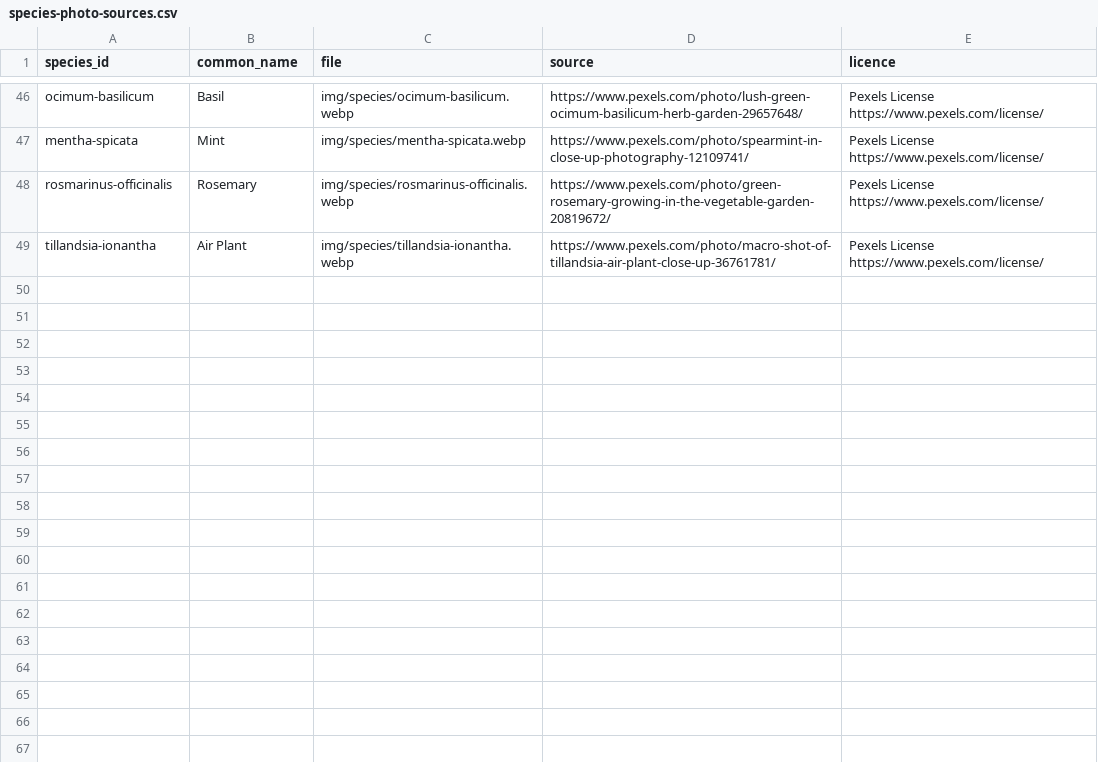
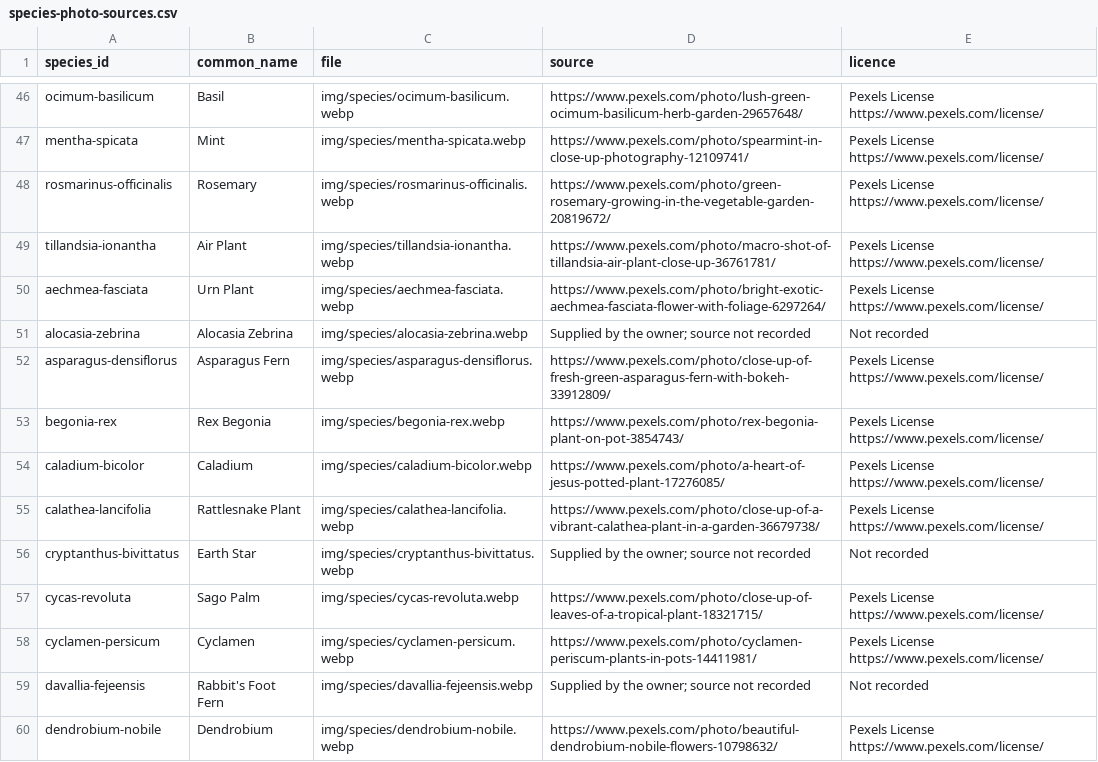
Before and after one commit to Kintukka2/mobile-plant, a CSV file: docs/species-photo-sources.csv, drawn as a sheet; only a part is shown, gaps mark what is left out; the diff names each change by its address in the sheet, - before the commit and + after, or states it on an @@ line.

```diff
--- a/docs/species-photo-sources.csv
+++ b/docs/species-photo-sources.csv
+row 50: aechmea-fasciata | Urn Plant | img/species/aechmea-fasciata.webp | https://www.pexels.com/photo/bright-exotic-aechmea-fasciata-flower-with-foliage-6297264/ | Pexels License https://www.pexels.com/license/
+row 51: alocasia-zebrina | Alocasia Zebrina | img/species/alocasia-zebrina.webp | Supplied by the owner; source not recorded | Not recorded
+row 52: asparagus-densiflorus | Asparagus Fern | img/species/asparagus-densiflorus.webp | https://www.pexels.com/photo/close-up-of-fresh-green-asparagus-fern-with-bokeh-33912809/ | Pexels License https://www.pexels.com/license/
+row 53: begonia-rex | Rex Begonia | img/species/begonia-rex.webp | https://www.pexels.com/photo/rex-begonia-plant-on-pot-3854743/ | Pexels License https://www.pexels.com/license/
+row 54: caladium-bicolor | Caladium | img/species/caladium-bicolor.webp | https://www.pexels.com/photo/a-heart-of-jesus-potted-plant-17276085/ | Pexels License https://www.pexels.com/license/
+row 55: calathea-lancifolia | Rattlesnake Plant | img/species/calathea-lancifolia.webp | https://www.pexels.com/photo/close-up-of-a-vibrant-calathea-plant-in-a-garden-36679738/ | Pexels License https://www.pexels.com/license/
+row 56: cryptanthus-bivittatus | Earth Star | img/species/cryptanthus-bivittatus.webp | Supplied by the owner; source not recorded | Not recorded
+row 57: cycas-revoluta | Sago Palm | img/species/cycas-revoluta.webp | https://www.pexels.com/photo/close-up-of-leaves-of-a-tropical-plant-18321715/ | Pexels License https://www.pexels.com/license/
+row 58: cyclamen-persicum | Cyclamen | img/species/cyclamen-persicum.webp | https://www.pexels.com/photo/cyclamen-periscum-plants-in-pots-14411981/ | Pexels License https://www.pexels.com/license/
+row 59: davallia-fejeensis | Rabbit's Foot Fern | img/species/davallia-fejeensis.webp | Supplied by the owner; source not recorded | Not recorded
+row 60: dendrobium-nobile | Dendrobium | img/species/dendrobium-nobile.webp | https://www.pexels.com/photo/beautiful-dendrobium-nobile-flowers-10798632/ | Pexels License https://www.pexels.com/license/
```
Also changed, not shown: 11 other files.
